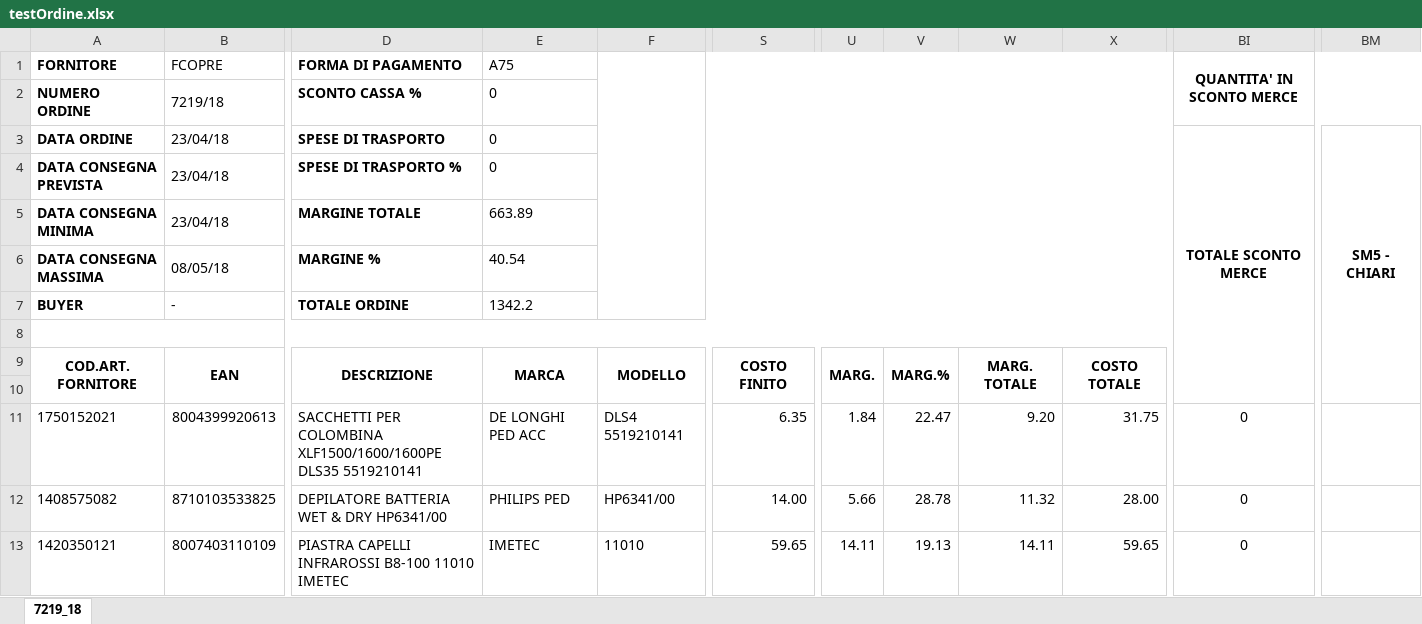
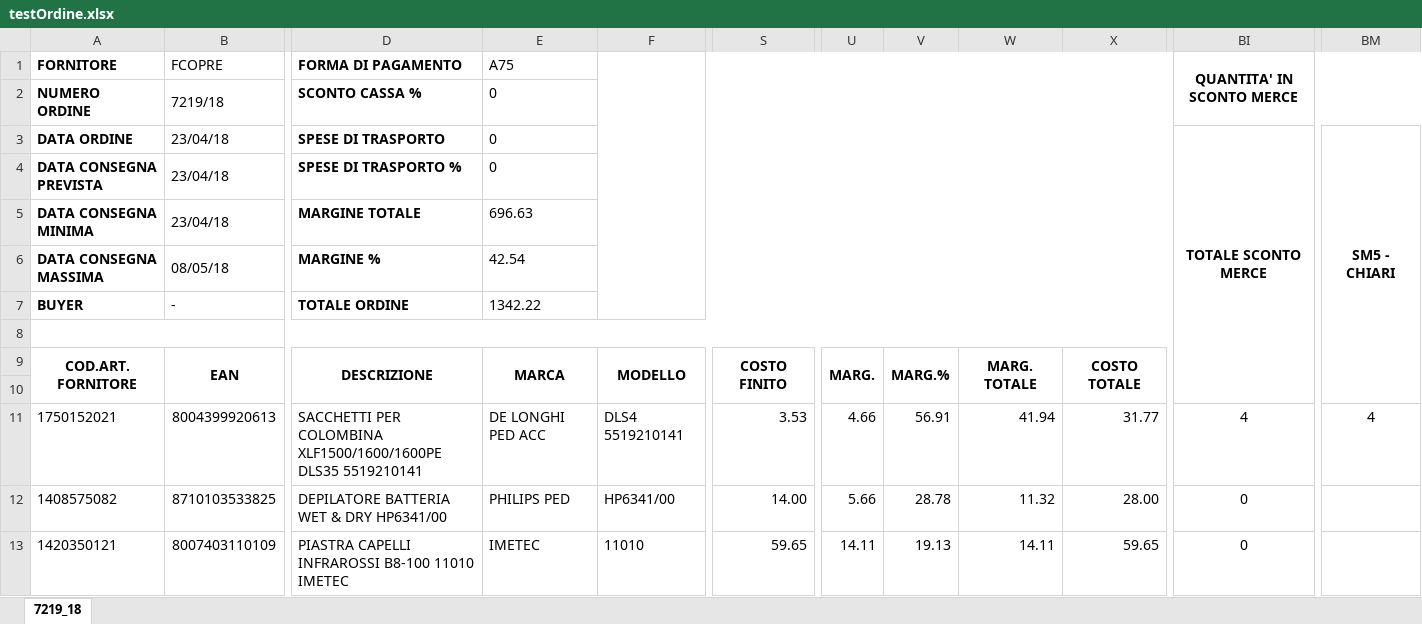
Before and after one commit to IF65/ordiniNF, an Excel workbook: testOrdine.xlsx, sheet 7219_18, drawn as a sheet; only a part is shown, gaps mark what is left out; values as stored, in another font and other column widths than the file's, no borders; the diff names each change by its address in the sheet, - before the commit and + after, or states it on an @@ line.

Commit message:
Prima versione della procedura per trasformare un file Excel in un ordine json. Per ora lavora solo sul primo foglio di lavoro.

```diff
--- a/testOrdine.xlsx (sheet 7219_18)
+++ b/testOrdine.xlsx (sheet 7219_18)
-E5: 663.89
+E5: 696.63
-E6: 40.54
+E6: 42.54
-E7: 1342.2
+E7: 1342.22
-S11: 6.35
+S11: 3.53
-U11: 1.84
+U11: 4.66
-V11: 22.47
+V11: 56.91
-W11: 9.20
+W11: 41.94
-X11: 31.75
+X11: 31.77
-BI11: 0
+BI11: 4
-BM11: (empty)
+BM11: 4
```
Also changed, not shown: 1 other file.
